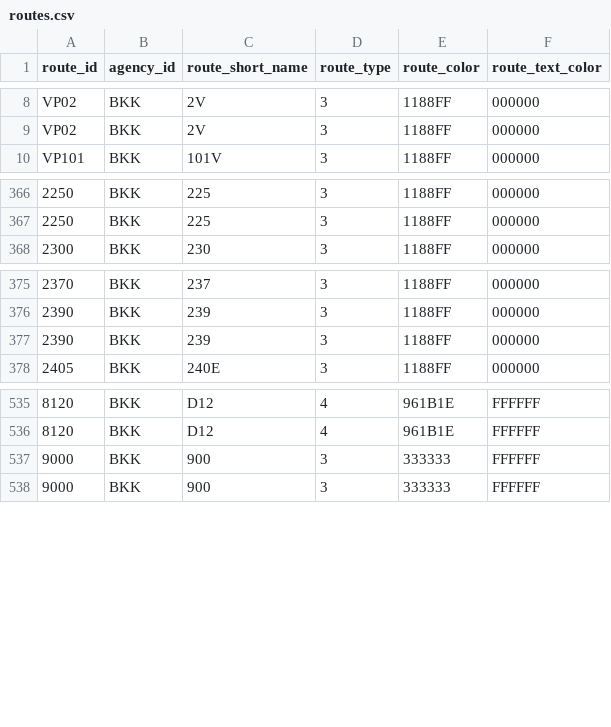
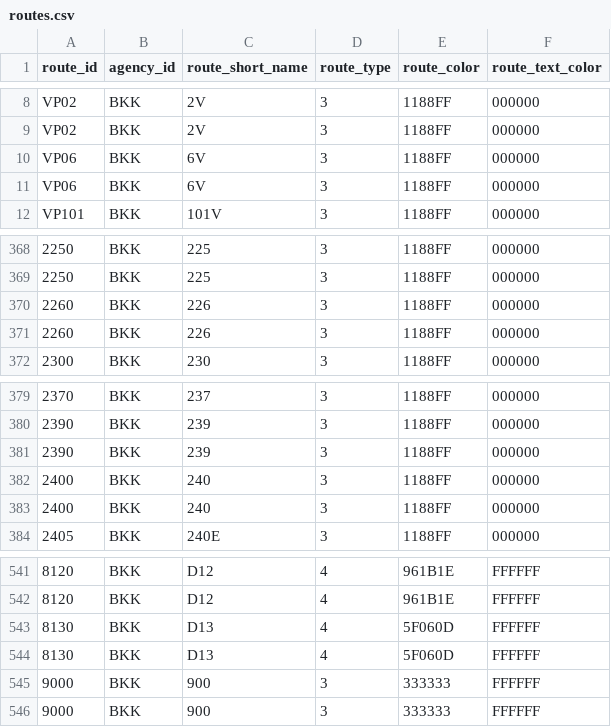
Before and after one commit to urbanicsandras/budapest_time_travel, a CSV file: data/processed/routes.csv, drawn as a sheet; only a part is shown, gaps mark what is left out; the diff names each change by its address in the sheet, - before the commit and + after, or states it on an @@ line.

```diff
--- a/data/processed/routes.csv
+++ b/data/processed/routes.csv
+row 10: VP06 | BKK | 6V | 3 | 1188FF | 000000
+row 11: VP06 | BKK | 6V | 3 | 1188FF | 000000
+row 370: 2260 | BKK | 226 | 3 | 1188FF | 000000
+row 371: 2260 | BKK | 226 | 3 | 1188FF | 000000
+row 382: 2400 | BKK | 240 | 3 | 1188FF | 000000
+row 383: 2400 | BKK | 240 | 3 | 1188FF | 000000
+row 543: 8130 | BKK | D13 | 4 | 5F060D | FFFFFF
+row 544: 8130 | BKK | D13 | 4 | 5F060D | FFFFFF
```
Also changed, not shown: data/processed/route_versions.csv, data/processed/shape_variants.csv, 2 other files.
